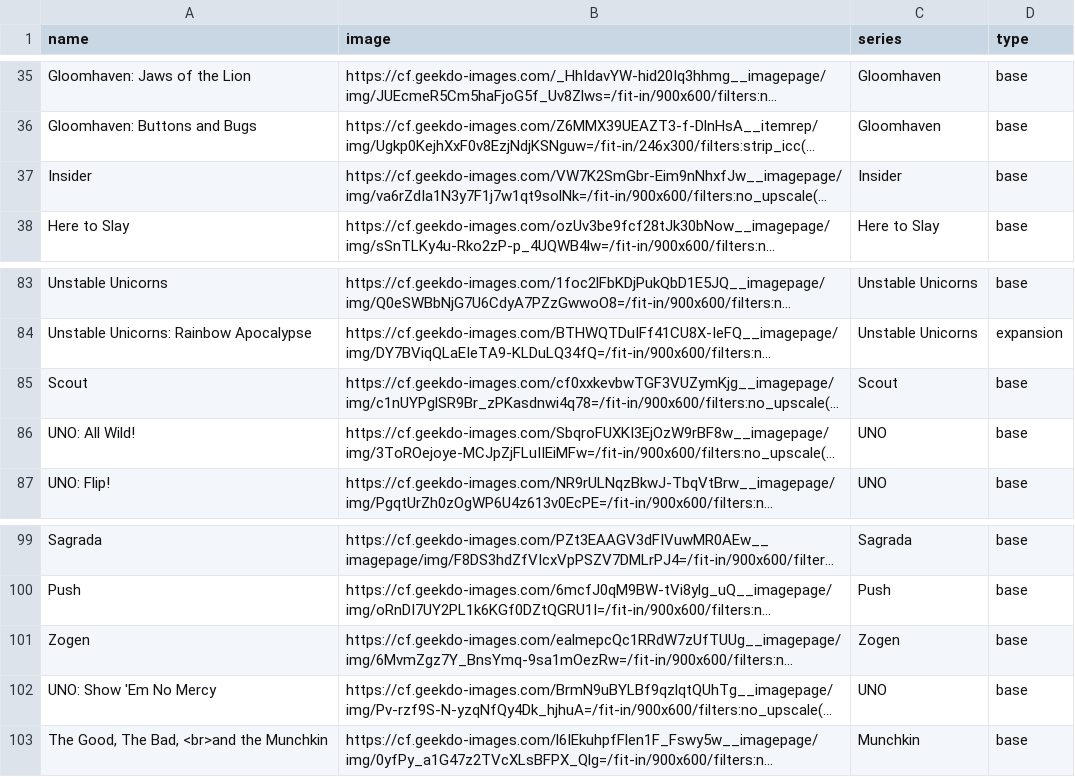
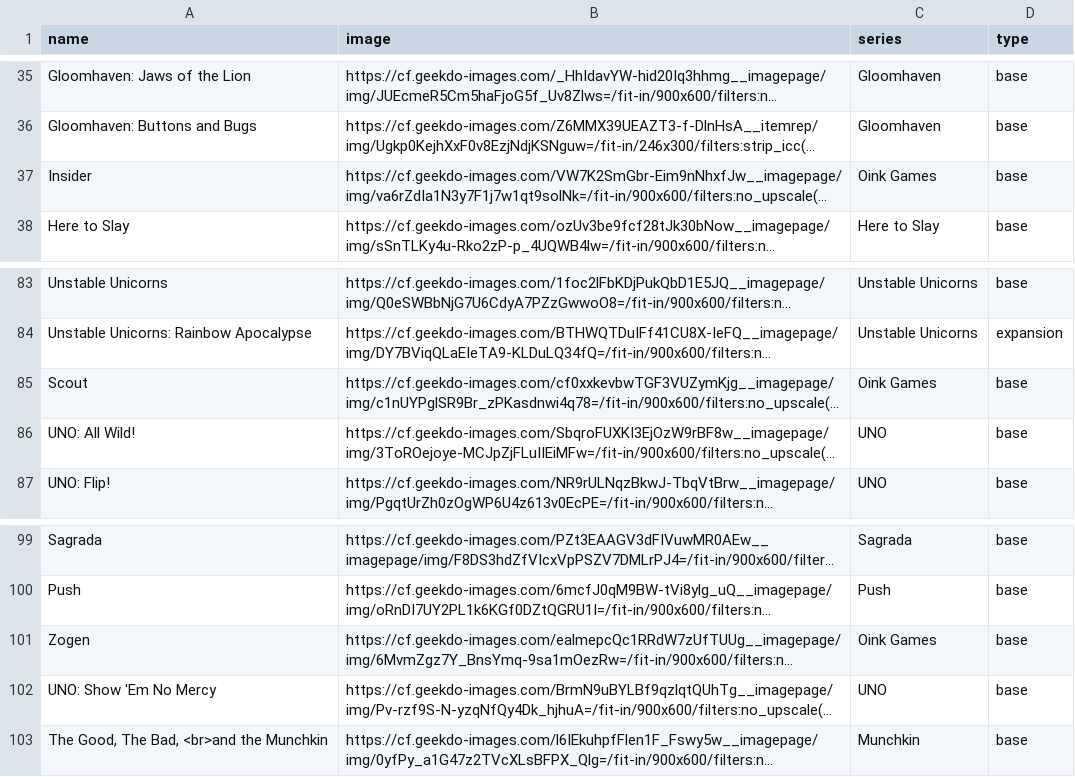
Before and after one commit to Ok4a/ok4a.github.io, a CSV file: Boardgame.csv, drawn as a sheet; only a part is shown, gaps mark what is left out; long unchanged cells end in …; the diff names each change by its address in the sheet, - before the commit and + after, or states it on an @@ line.

Commit message:
Oink Games

```diff
--- a/Boardgame.csv
+++ b/Boardgame.csv
-C37 (series): Insider
+C37 (series): Oink Games
-C85 (series): Scout
+C85 (series): Oink Games
-C101 (series): Zogen
+C101 (series): Oink Games
```
Also changed, not shown: 5 other files.
